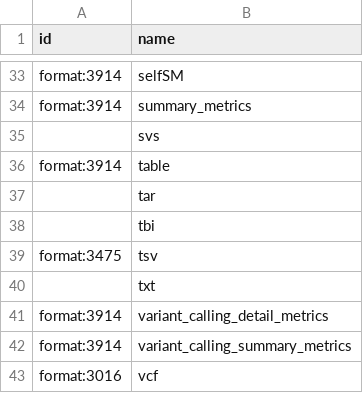
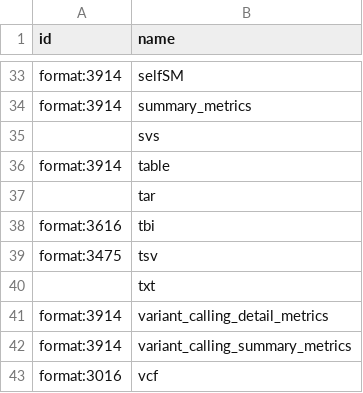
Before and after one commit to kids-first/c2m2-submission-process, a TSV file: kf_to_c2m2_etl/conversion_tables/ontology_mappings/file_format.tsv, drawn as a sheet; only a part is shown, gaps mark what is left out.

Commit message:
AD-2728 `.tbi` file format mapping

```diff
--- a/kf_to_c2m2_etl/conversion_tables/ontology_mappings/file_format.tsv
+++ b/kf_to_c2m2_etl/conversion_tables/ontology_mappings/file_format.tsv
@@ -37,3 +37,3 @@ format:3914	table
 	tar
-	tbi
+format:3616	tbi
 format:3475	tsv
```
